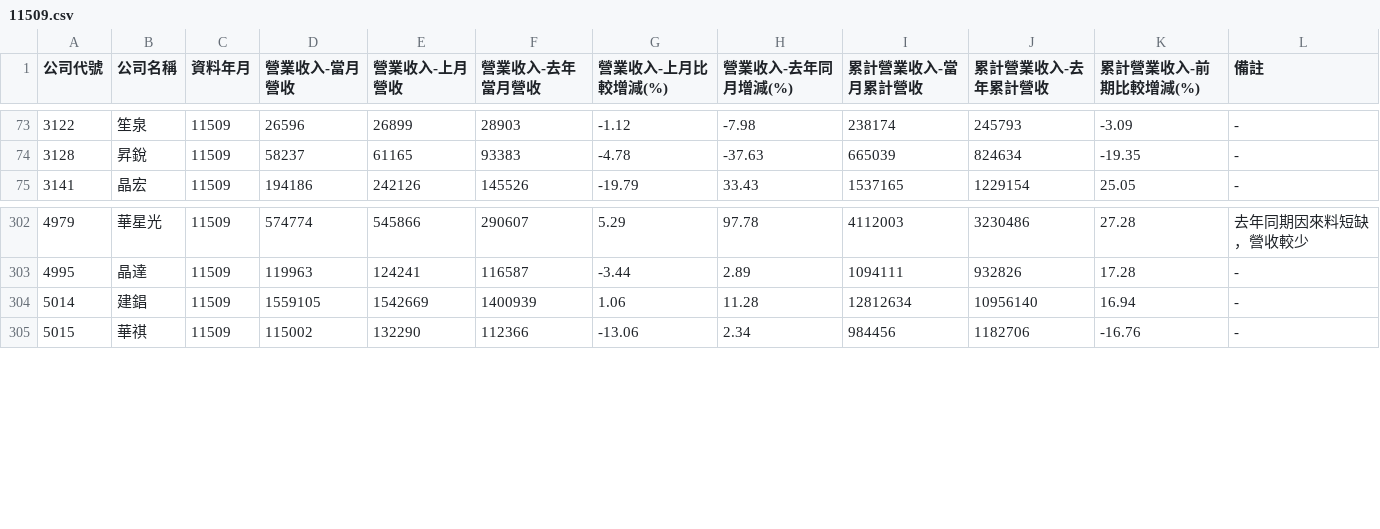
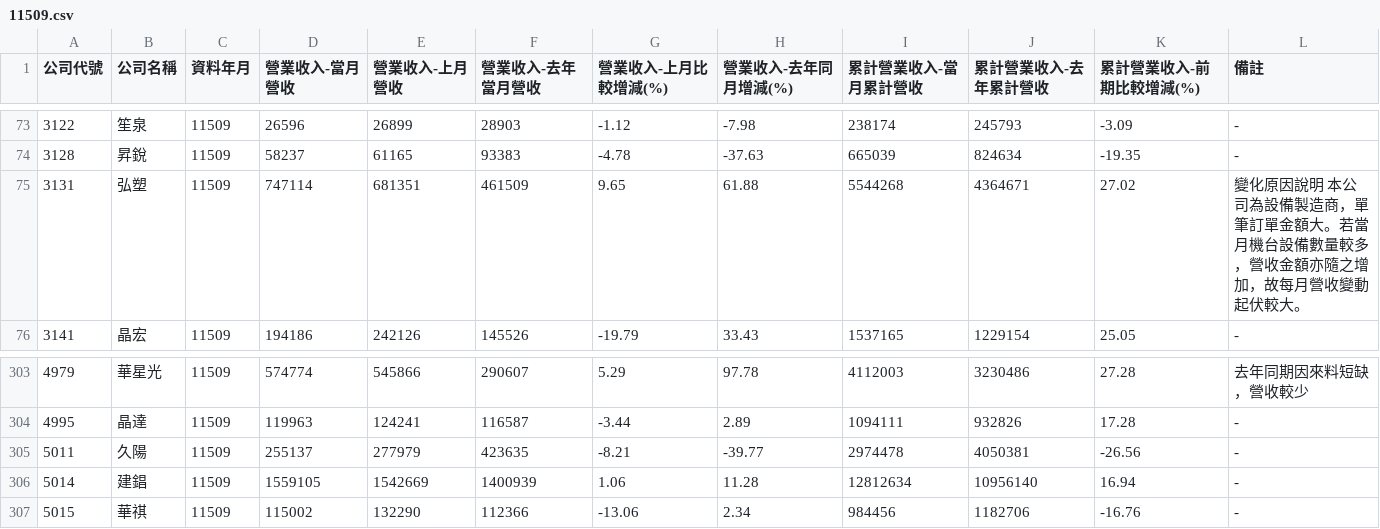
Before and after one commit to metallicatw/tw-six-metrics, a CSV file: data/market/tpex_revenue_early/11509.csv, drawn as a sheet; only a part is shown, gaps mark what is left out; the diff names each change by its address in the sheet, - before the commit and + after, or states it on an @@ line.

```diff
--- a/data/market/tpex_revenue_early/11509.csv
+++ b/data/market/tpex_revenue_early/11509.csv
+row 75: 3131 | 弘塑 | 11509 | 747114 | 681351 | 461509 | 9.65 | 61.88 | 5544268 | 4364671 | 27.02 | 變化原因說明 本公司為設備製造商，單筆訂單金額大。若當月機台設備數量較多，營收金額亦隨之增加，故每月營收變動起伏較大。
+row 305: 5011 | 久陽 | 11509 | 255137 | 277979 | 423635 | -8.21 | -39.77 | 2974478 | 4050381 | -26.56 | -
```
Also changed, not shown: 4 other files.
